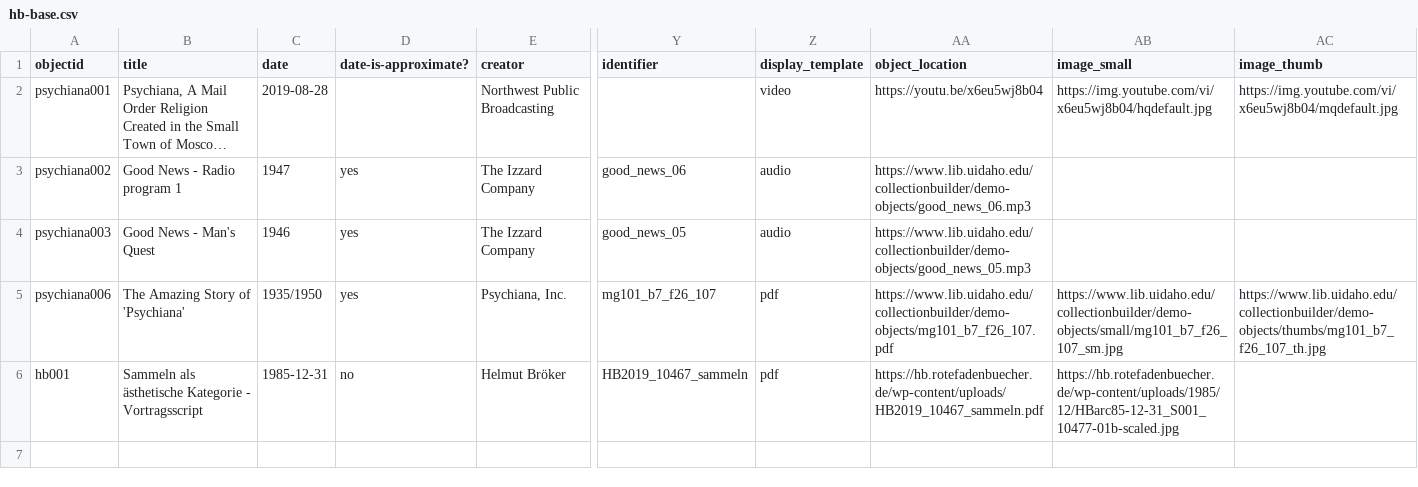
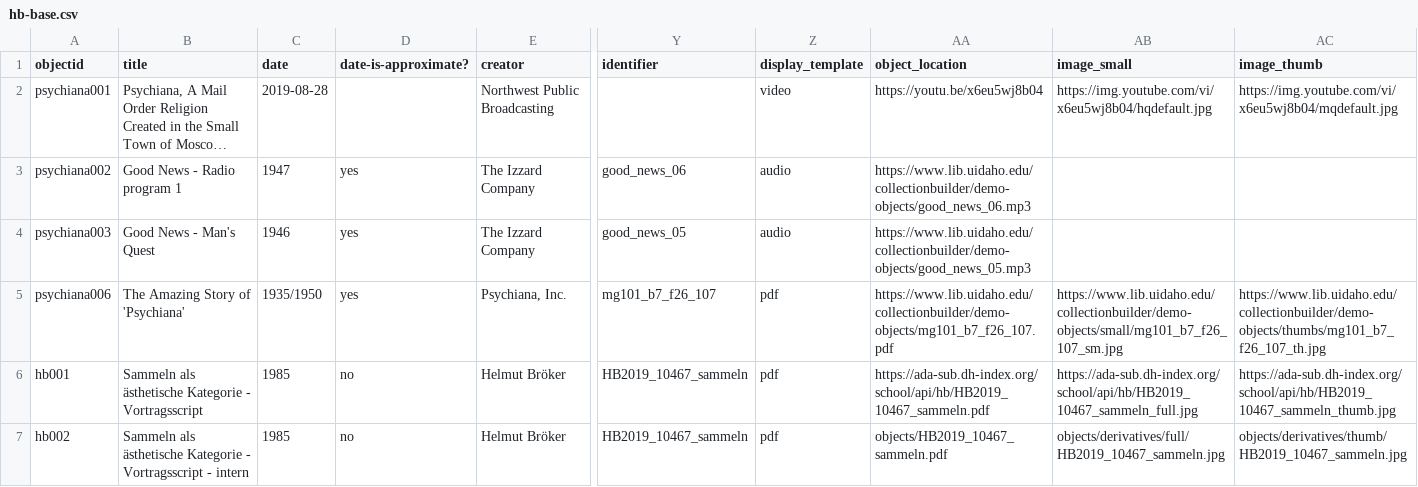
Before and after one commit to esteeschwarz/hb-2025, a CSV file: _data/hb-base.csv, drawn as a sheet; only a part is shown, gaps mark what is left out; long unchanged cells end in …; rows hold the shown columns only; the diff names each change by its address in the sheet, - before the commit and + after, or states it on an @@ line.

Commit message:
rakefile wks create derivatives (local), push to pages workflow, try.

```diff
--- a/_data/hb-base.csv
+++ b/_data/hb-base.csv
-C6 (date): 1985-12-31
+C6 (date): 1985
-AA6 (object_location): https://hb.rotefadenbuecher.de/wp-content/uploads/HB2019_10467_sammeln.pdf
+AA6 (object_location): https://ada-sub.dh-index.org/school/api/hb/HB2019_10467_sammeln.pdf
-AB6 (image_small): https://hb.rotefadenbuecher.de/wp-content/uploads/1985/12/HBarc85-12-31_S001_10477-01b-scaled.jpg
+AB6 (image_small): https://ada-sub.dh-index.org/school/api/hb/HB2019_10467_sammeln_full.jpg
-AC6 (image_thumb): (empty)
+AC6 (image_thumb): https://ada-sub.dh-index.org/school/api/hb/HB2019_10467_sammeln_thumb.jpg
+row 7: hb002 | Sammeln als ästhetische Kategorie - Vortragsscript - intern | 1985 | no | Helmut Bröker | HB2019_10467_sammeln | pdf | objects/HB2019_10467_sammeln.pdf | objects/derivatives/full/HB2019_10467_sammeln.jpg | objects/derivatives/thumb/HB2019_10467_sammeln.jpg
```
Also changed, not shown: 17 other files.
